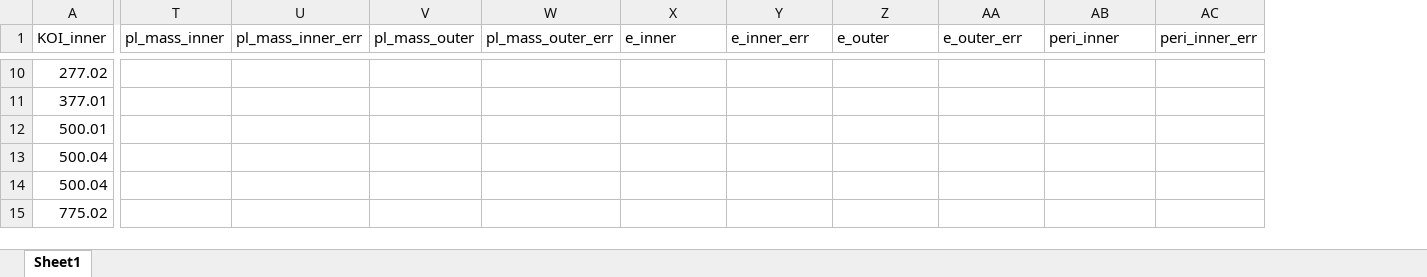
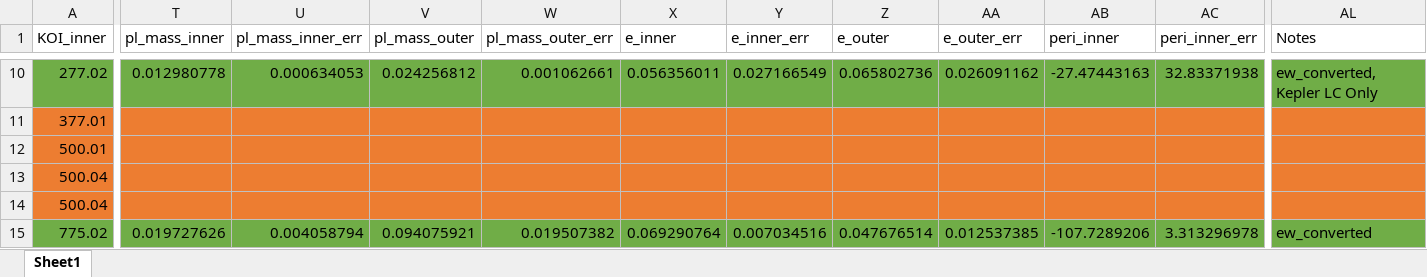
Before and after one commit to chatdanai-s/NATSUME, an Excel workbook: validation/Catalog_check_new/target_list.xlsx, sheet Sheet1, drawn as a sheet; only a part is shown, gaps mark what is left out; values as stored, in another font and other column widths than the file's, no borders; the diff covers the shown part only; the diff names each change by its address in the sheet, - before the commit and + after, or states it on an @@ line.

```diff
--- a/validation/Catalog_check_new/target_list.xlsx (sheet Sheet1)
+++ b/validation/Catalog_check_new/target_list.xlsx (sheet Sheet1)
+column AL (Notes), rows 10-15: ew_converted, Kepler LC Only |  |  |  |  | ew_converted
-A10:AC10 fill: none
+A10:AC10 fill: #70AD47
-T10 (pl_mass_inner): (empty)
+T10 (pl_mass_inner): 0.012980778
-U10 (pl_mass_inner_err): (empty)
+U10 (pl_mass_inner_err): 0.000634053
-V10 (pl_mass_outer): (empty)
+V10 (pl_mass_outer): 0.024256812
-W10 (pl_mass_outer_err): (empty)
+W10 (pl_mass_outer_err): 0.001062661
-X10 (e_inner): (empty)
+X10 (e_inner): 0.056356011
-Y10 (e_inner_err): (empty)
+Y10 (e_inner_err): 0.027166549
-Z10 (e_outer): (empty)
+Z10 (e_outer): 0.065802736
-AA10 (e_outer_err): (empty)
+AA10 (e_outer_err): 0.026091162
-AB10 (peri_inner): (empty)
+AB10 (peri_inner): -27.47443163
-AC10 (peri_inner_err): (empty)
+AC10 (peri_inner_err): 32.83371938
-A11:AC14 fill: none
+A11:AC14 fill: #ED7D31
-A15:AC15 fill: none
+A15:AC15 fill: #70AD47
-T15 (pl_mass_inner): (empty)
+T15 (pl_mass_inner): 0.019727626
-U15 (pl_mass_inner_err): (empty)
+U15 (pl_mass_inner_err): 0.004058794
-V15 (pl_mass_outer): (empty)
+V15 (pl_mass_outer): 0.094075921
-W15 (pl_mass_outer_err): (empty)
+W15 (pl_mass_outer_err): 0.019507382
-X15 (e_inner): (empty)
+X15 (e_inner): 0.069290764
-Y15 (e_inner_err): (empty)
+Y15 (e_inner_err): 0.007034516
-Z15 (e_outer): (empty)
+Z15 (e_outer): 0.047676514
-AA15 (e_outer_err): (empty)
+AA15 (e_outer_err): 0.012537385
-AB15 (peri_inner): (empty)
+AB15 (peri_inner): -107.7289206
-AC15 (peri_inner_err): (empty)
+AC15 (peri_inner_err): 3.313296978
```
Also changed, not shown: 7 added rows, 4 removed rows, 104 edited cells and cell formats elsewhere in this sheet, formulas that keep their value, 2 other files.
